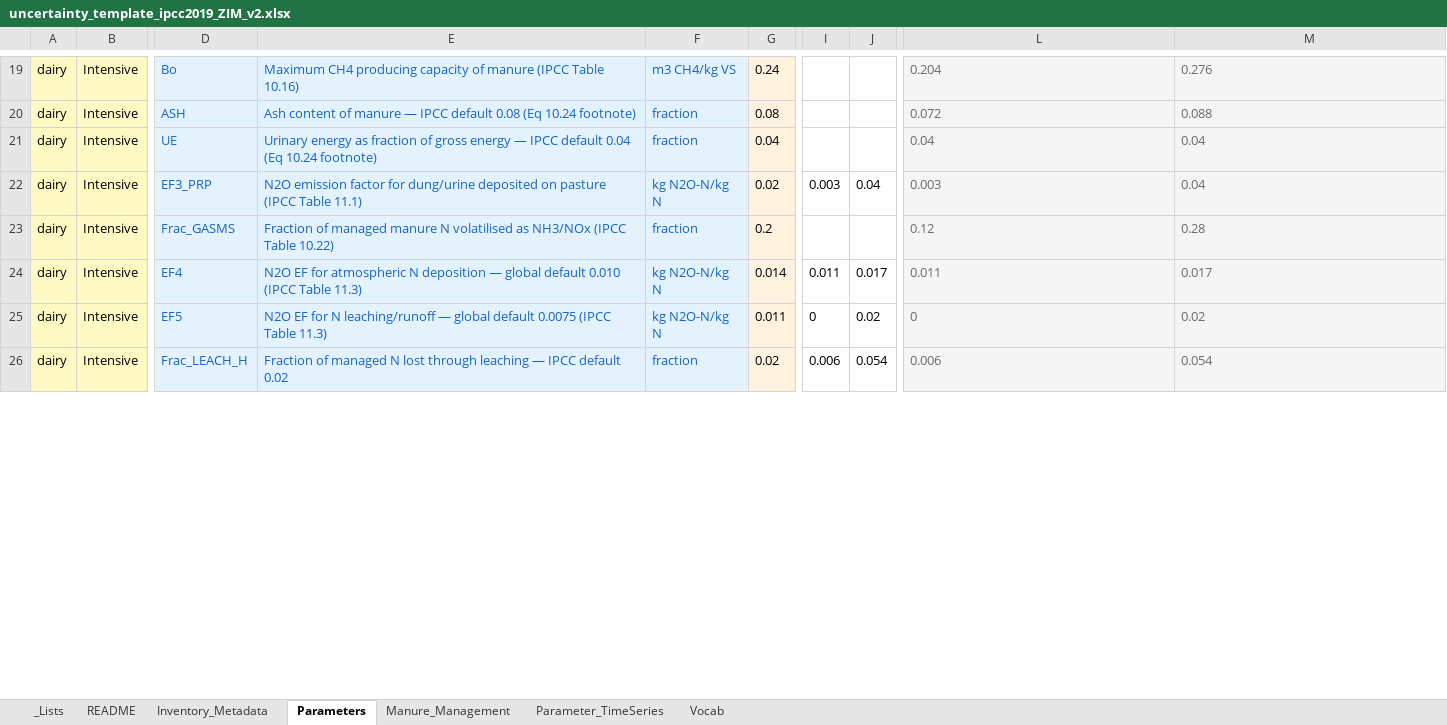
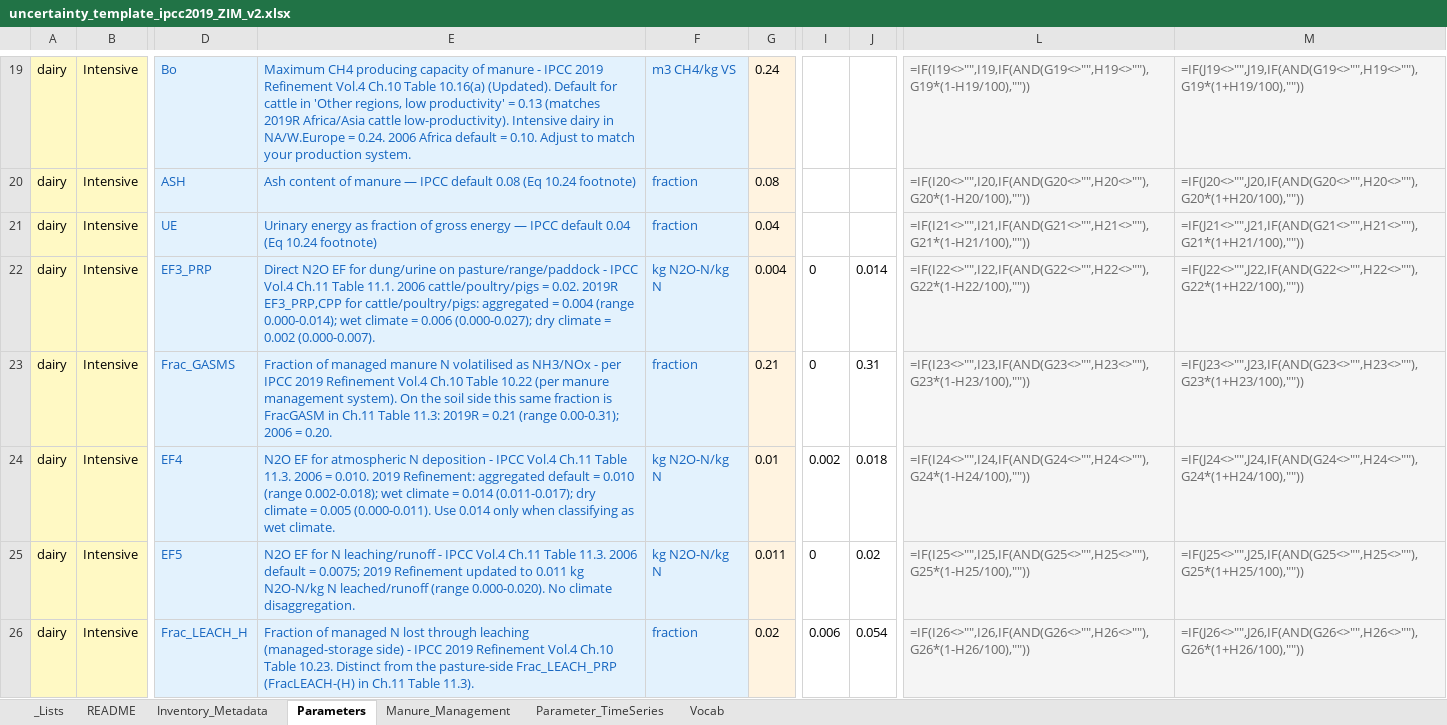
Before and after one commit to ERAgriculture/cattle-ghg-uncertainty, an Excel workbook: uncertainty_template_ipcc2019_ZIM_v2.xlsx, sheet Parameters, drawn as a sheet; only a part is shown, gaps mark what is left out; values as stored, in another font and other column widths than the file's, no borders; formulas without a stored value are shown as written; conditional formats not drawn; the diff covers the shown part only; the diff names each change by its address in the sheet, - before the commit and + after, or states it on an @@ line.

```diff
--- a/uncertainty_template_ipcc2019_ZIM_v2.xlsx (sheet Parameters)
+++ b/uncertainty_template_ipcc2019_ZIM_v2.xlsx (sheet Parameters)
-E19: …of manure (IPCC Table 10.16)
+E19: …of manure - IPCC 2019 Refinement Vol.4 Ch.10 Table 10.16(a) (Updated). Default for cattle in 'Other regions, low productivity' = 0.13 (matches 2019R Africa/Asia cattle low-productivity). Intensive dairy in NA/W.Europe = 0.24. 2006 Africa default = 0.10. Adjust to match your production system.
-L19: 0.204
+L19: =IF(I19<>"",I19,IF(AND(G19<>"",H19<>""),G19*(1-H19/100),""))
-M19: 0.276
+M19: =IF(J19<>"",J19,IF(AND(G19<>"",H19<>""),G19*(1+H19/100),""))
-L20: 0.072
+L20: =IF(I20<>"",I20,IF(AND(G20<>"",H20<>""),G20*(1-H20/100),""))
-M20: 0.088
+M20: =IF(J20<>"",J20,IF(AND(G20<>"",H20<>""),G20*(1+H20/100),""))
-L21: 0.04
+L21: =IF(I21<>"",I21,IF(AND(G21<>"",H21<>""),G21*(1-H21/100),""))
-M21: 0.04
+M21: =IF(J21<>"",J21,IF(AND(G21<>"",H21<>""),G21*(1+H21/100),""))
-E22: N2O emission factor for dung/urine deposited on pasture (IPCC Table 11.1)
+E22: Direct N2O EF for dung/urine on pasture/range/paddock - IPCC Vol.4 Ch.11 Table 11.1. 2006 cattle/poultry/pigs = 0.02. 2019R EF3_PRP,CPP for cattle/poultry/pigs: aggregated = 0.004 (range 0.000-0.014); wet climate = 0.006 (0.000-0.027); dry climate = 0.002 (0.000-0.007).
-G22: 0.02
+G22: 0.004
-I22: 0.003
+I22: 0
-J22: 0.04
+J22: 0.014
-L22: 0.003
+L22: =IF(I22<>"",I22,IF(AND(G22<>"",H22<>""),G22*(1-H22/100),""))
-M22: 0.04
+M22: =IF(J22<>"",J22,IF(AND(G22<>"",H22<>""),G22*(1+H22/100),""))
-E23: …as NH3/NOx (IPCC Table 10.22)
+E23: …as NH3/NOx - per IPCC 2019 Refinement Vol.4 Ch.10 Table 10.22 (per manure management system). On the soil side this same fraction is FracGASM in Ch.11 Table 11.3: 2019R = 0.21 (range 0.00-0.31); 2006 = 0.20.
-G23: 0.2
+G23: 0.21
-I23: (empty)
+I23: 0
-J23: (empty)
+J23: 0.31
-L23: 0.12
+L23: =IF(I23<>"",I23,IF(AND(G23<>"",H23<>""),G23*(1-H23/100),""))
-M23: 0.28
+M23: =IF(J23<>"",J23,IF(AND(G23<>"",H23<>""),G23*(1+H23/100),""))
-E24: …N deposition — global default 0.010 (IPCC Table 11.3)
+E24: …N deposition - IPCC Vol.4 Ch.11 Table 11.3. 2006 = 0.010. 2019 Refinement: aggregated default = 0.010 (range 0.002-0.018); wet climate = 0.014 (0.011-0.017); dry climate = 0.005 (0.000-0.011). Use 0.014 only when classifying as wet climate.
-G24: 0.014
+G24: 0.01
-I24: 0.011
+I24: 0.002
-J24: 0.017
+J24: 0.018
-L24: 0.011
+L24: =IF(I24<>"",I24,IF(AND(G24<>"",H24<>""),G24*(1-H24/100),""))
-M24: 0.017
+M24: =IF(J24<>"",J24,IF(AND(G24<>"",H24<>""),G24*(1+H24/100),""))
-E25: …N leaching/runoff — global default 0.0075 (IPCC Table 11.3)
+E25: …N leaching/runoff - IPCC Vol.4 Ch.11 Table 11.3. 2006 default = 0.0075; 2019 Refinement updated to 0.011 kg N2O-N/kg N leached/runoff (range 0.000-0.020). No climate disaggregation.
-L25: 0
+L25: =IF(I25<>"",I25,IF(AND(G25<>"",H25<>""),G25*(1-H25/100),""))
-M25: 0.02
+M25: =IF(J25<>"",J25,IF(AND(G25<>"",H25<>""),G25*(1+H25/100),""))
-E26: …through leaching — IPCC default 0.02
+E26: …through leaching (managed-storage side) - IPCC 2019 Refinement Vol.4 Ch.10 Table 10.23. Distinct from the pasture-side Frac_LEACH_PRP (FracLEACH-(H) in Ch.11 Table 11.3).
-L26: 0.006
+L26: =IF(I26<>"",I26,IF(AND(G26<>"",H26<>""),G26*(1-H26/100),""))
-M26: 0.054
+M26: =IF(J26<>"",J26,IF(AND(G26<>"",H26<>""),G26*(1+H26/100),""))
```
Also changed, not shown: 33 edited cells and cell formats elsewhere in this sheet, sheet Vocab, sheet Manure_Management, sheet Parameter_TimeSeries, sheet README, hidden cells, 5 other files.
